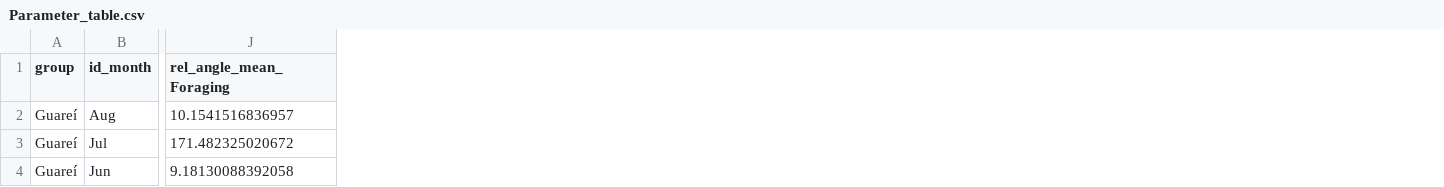
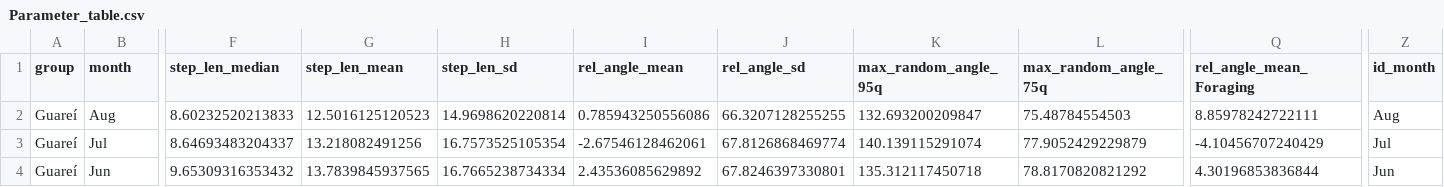
Before and after one commit to edmizac/BLT_IBM-Model, a CSV file: Data/Parameter_table.csv, drawn as a sheet; only a part is shown, gaps mark what is left out; addresses are those after the commit; the diff covers the shown part only; the diff names each change by its address in the sheet, - before the commit and + after, or states it on an @@ line.

```diff
--- a/Data/Parameter_table.csv
+++ b/Data/Parameter_table.csv
+column F (step_len_median), rows 2-4: 8.60232520213833 | 8.64693483204337 | 9.65309316353432
+column G (step_len_mean), rows 2-4: 12.5016125120523 | 13.218082491256 | 13.7839845937565
+column H (step_len_sd), rows 2-4: 14.9698620220814 | 16.7573525105354 | 16.7665238734334
+column I (rel_angle_mean), rows 2-4: 0.785943250556086 | -2.67546128462061 | 2.43536085629892
+column J (rel_angle_sd), rows 2-4: 66.3207128255255 | 67.8126868469774 | 67.8246397330801
+column K (max_random_angle_95q), rows 2-4: 132.693200209847 | 140.139115291074 | 135.312117450718
+column L (max_random_angle_75q), rows 2-4: 75.48784554503 | 77.9052429229879 | 78.8170820821292
+column Z (id_month), rows 2-4: Aug | Jul | Jun
-B1: id_month
+B1: month
-Q2 (rel_angle_mean_Foraging): 10.1541516836957
+Q2 (rel_angle_mean_Foraging): 8.85978242722111
-Q3 (rel_angle_mean_Foraging): 171.482325020672
+Q3 (rel_angle_mean_Foraging): -4.10456707240429
-Q4 (rel_angle_mean_Foraging): 9.18130088392058
+Q4 (rel_angle_mean_Foraging): 4.30196853836844
```
Also changed, not shown: 97 edited cells elsewhere in this file, Data/Movement/Curated/Param_siminputrow/Siminputrow_parameters_movement.csv, Data/Movement/Curated/Param_siminputrow/Siminputrow_sl_ta.csv, 8 other files.
